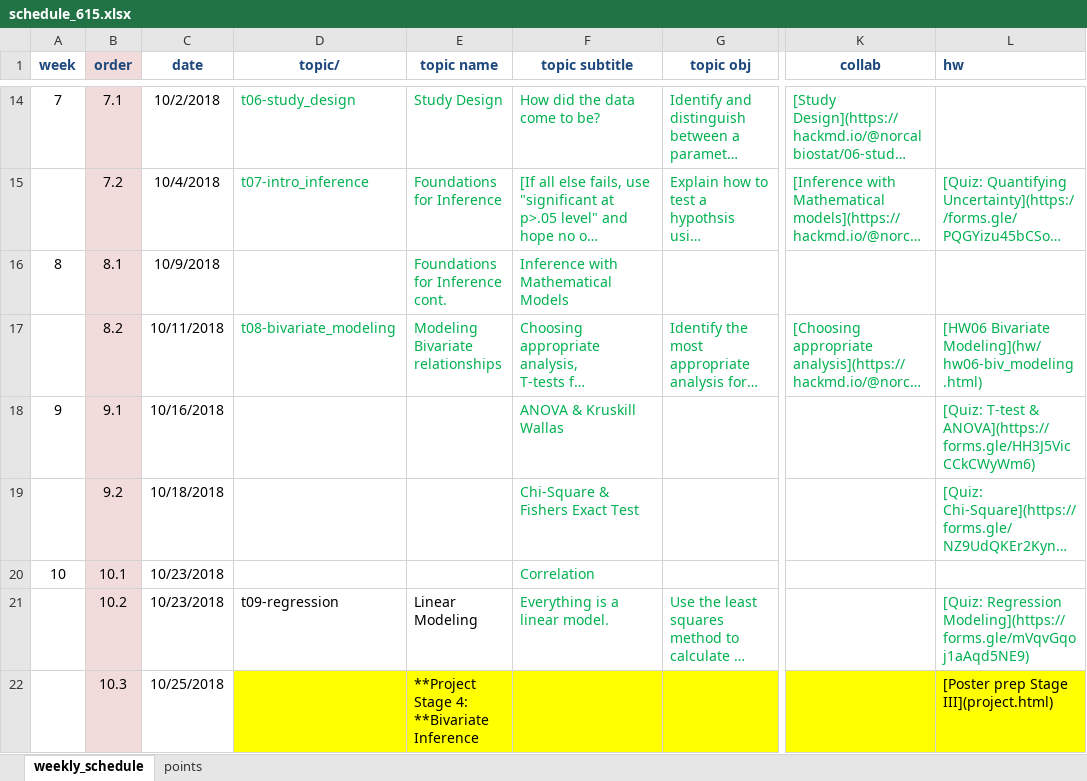
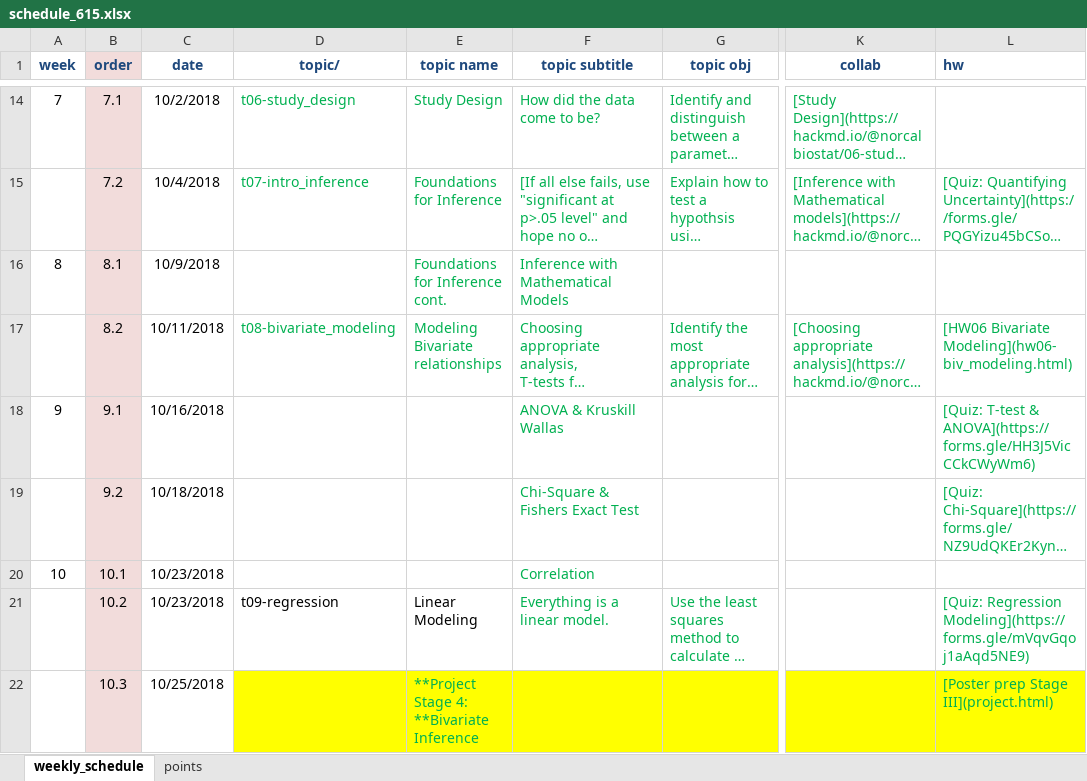
Before and after one commit to norcalbiostat/math615, an Excel workbook: schedule_615.xlsx, sheet weekly_schedule, drawn as a sheet; only a part is shown, gaps mark what is left out; long unchanged cells end in …; values as stored, in another font and other column widths than the file's, no borders; the diff covers the shown part only; the diff names each change by its address in the sheet, - before the commit and + after, or states it on an @@ line.

```diff
--- a/schedule_615.xlsx (sheet weekly_schedule)
+++ b/schedule_615.xlsx (sheet weekly_schedule)
-L17 (hw): [HW06 Bivariate Modeling](hw/hw06-biv_modeling.html)
+L17 (hw): [HW06 Bivariate Modeling](hw06-biv_modeling.html)
-E22 text colour: black
+E22 text colour: #00B050
-L22 text colour: black
+L22 text colour: #00B050
```
Also changed, not shown: 11 edited cells and cell formats elsewhere in this sheet, 51 other files.
